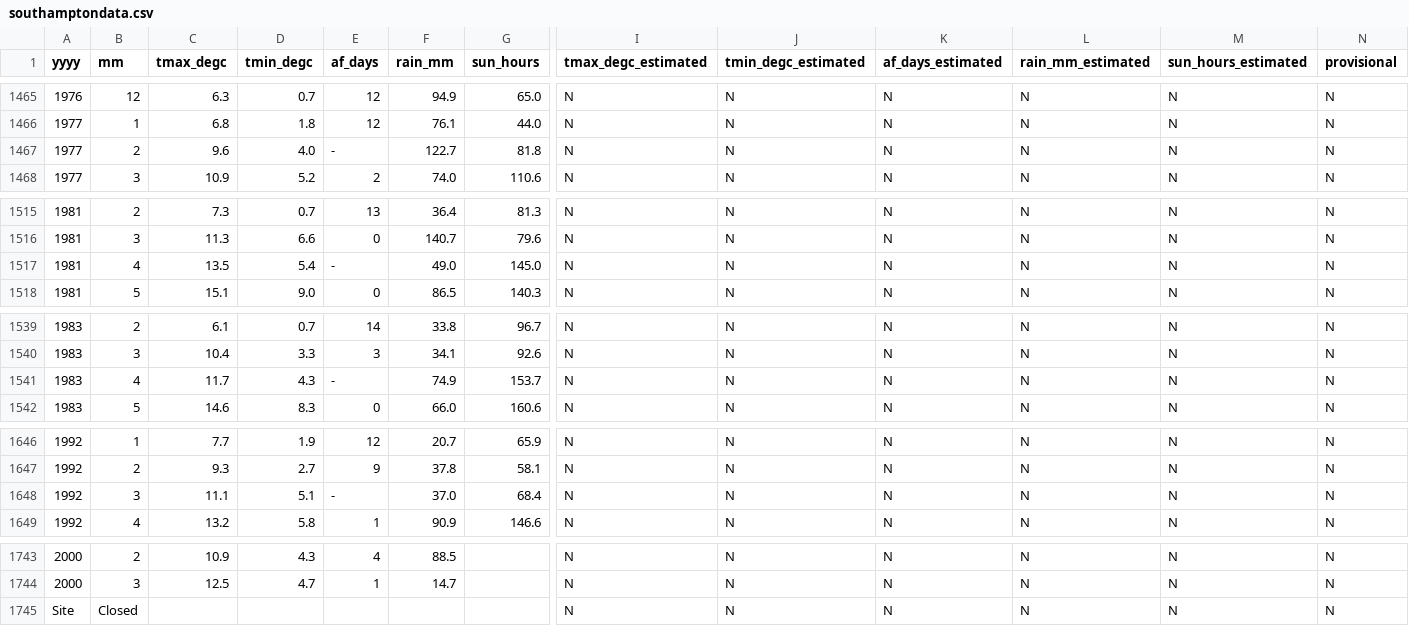
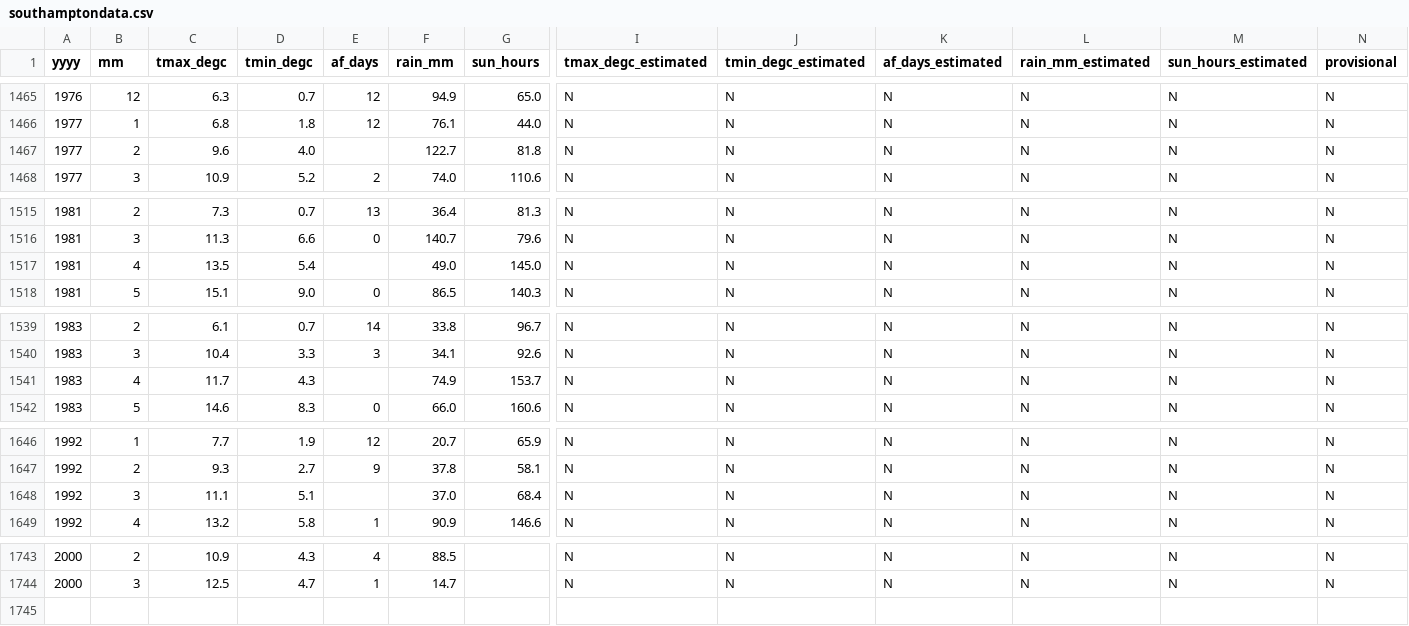
Before and after one commit to DanielJohnBenton/historic-monthly-meteorological-station-data, a CSV file: src/output/southamptondata.csv, drawn as a sheet; only a part is shown, gaps mark what is left out; rows hold the shown columns only; the diff covers the shown part only; the diff names each change by its address in the sheet, - before the commit and + after, or states it on an @@ line.

```diff
--- a/src/output/southamptondata.csv
+++ b/src/output/southamptondata.csv
-E1467 (af_days): -
+E1467 (af_days): (empty)
-E1517 (af_days): -
+E1517 (af_days): (empty)
-E1541 (af_days): -
+E1541 (af_days): (empty)
-E1648 (af_days): -
+E1648 (af_days): (empty)
-row 1745: Site | Closed |  |  |  |  |  | N | N | N | N | N | N
```
Also changed, not shown: 1 edited cell elsewhere in this file, 4 other files.
